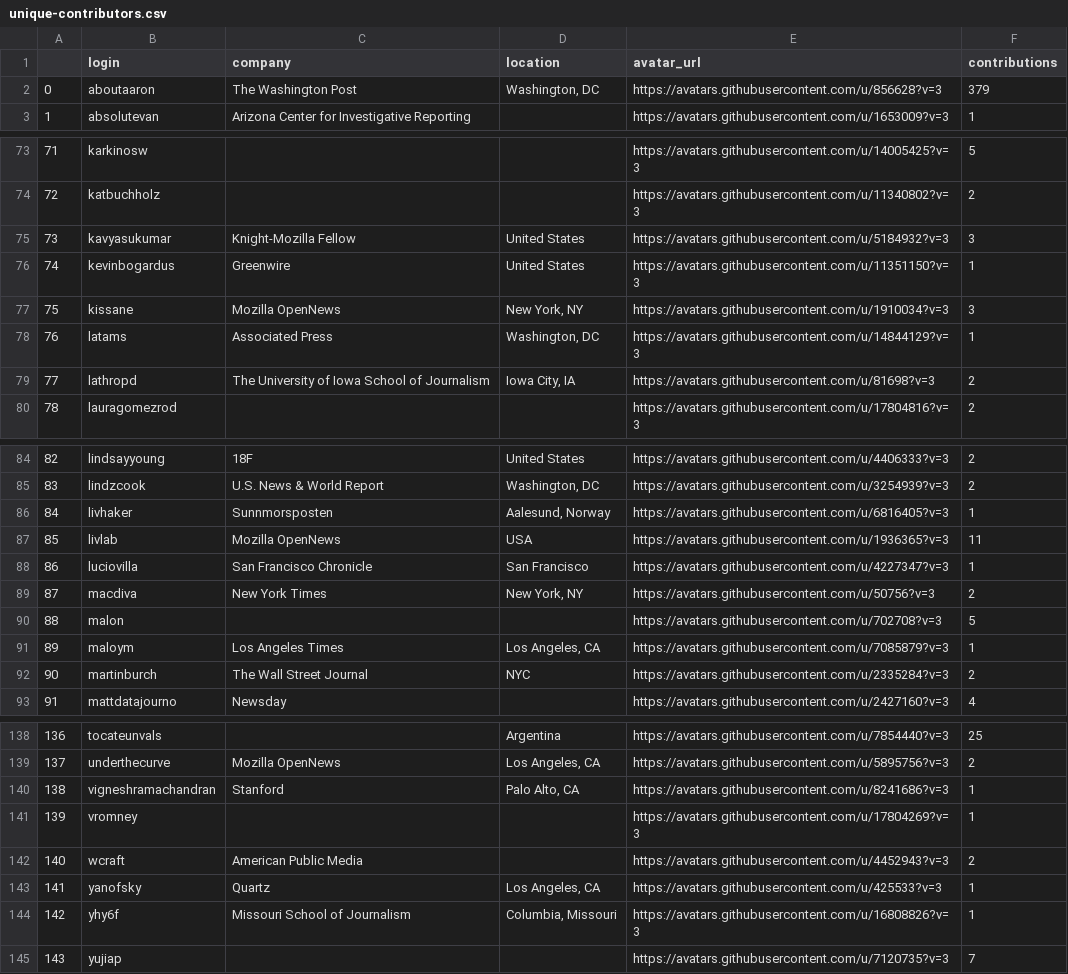
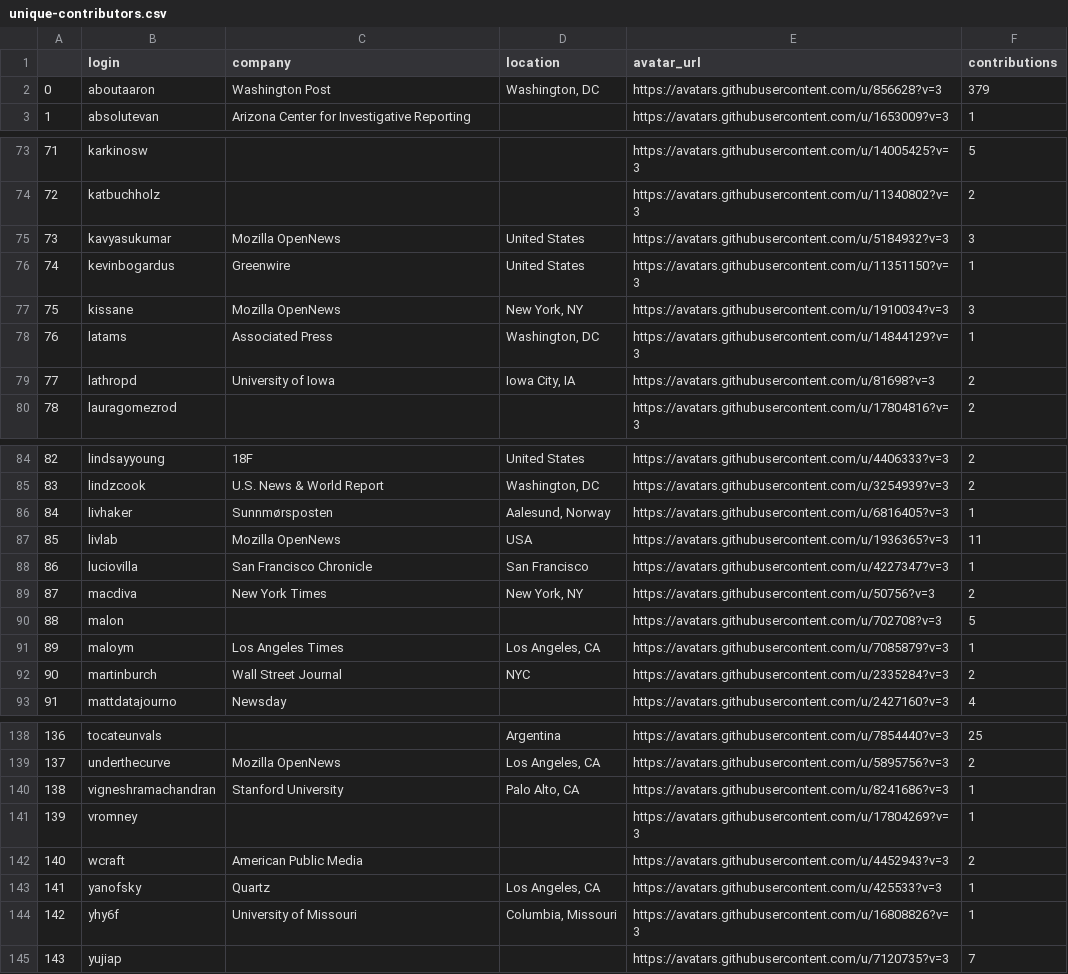
Before and after one commit to palewire/python-calaccess-notebooks, a CSV file: project-management/output/unique-contributors.csv, drawn as a sheet; only a part is shown, gaps mark what is left out; the diff covers the shown part only.

Commit message:
Finished first pass at company consolidation

```diff
--- a/project-management/output/unique-contributors.csv
+++ b/project-management/output/unique-contributors.csv
@@ -1,3 +1,3 @@
 ,login,company,location,avatar_url,contributions
-0,aboutaaron,The Washington Post,"Washington, DC",https://avatars.githubusercontent.com/u/856628?v=3,379
+0,aboutaaron,Washington Post,"Washington, DC",https://avatars.githubusercontent.com/u/856628?v=3,379
 1,absolutevan,Arizona Center for Investigative Reporting,,https://avatars.githubusercontent.com/u/1653009?v=3,1
@@ -74,3 +74,3 @@
 72,katbuchholz,,,https://avatars.githubusercontent.com/u/11340802?v=3,2
-73,kavyasukumar,Knight-Mozilla Fellow,United States,https://avatars.githubusercontent.com/u/5184932?v=3,3
+73,kavyasukumar,Mozilla OpenNews,United States,https://avatars.githubusercontent.com/u/5184932?v=3,3
 74,kevinbogardus,Greenwire,United States,https://avatars.githubusercontent.com/u/11351150?v=3,1
@@ -78,3 +78,3 @@
 76,latams,Associated Press,"Washington, DC",https://avatars.githubusercontent.com/u/14844129?v=3,1
-77,lathropd,The University of Iowa School of Journalism,"Iowa City, IA",https://avatars.githubusercontent.com/u/81698?v=3,2
+77,lathropd,University of Iowa,"Iowa City, IA",https://avatars.githubusercontent.com/u/81698?v=3,2
 78,lauragomezrod,,,https://avatars.githubusercontent.com/u/17804816?v=3,2
@@ -85,3 +85,3 @@
 83,lindzcook,U.S. News & World Report,"Washington, DC",https://avatars.githubusercontent.com/u/3254939?v=3,2
-84,livhaker,Sunnmorsposten,"Aalesund, Norway",https://avatars.githubusercontent.com/u/6816405?v=3,1
+84,livhaker,Sunnmørsposten,"Aalesund, Norway",https://avatars.githubusercontent.com/u/6816405?v=3,1
 85,livlab,Mozilla OpenNews,USA,https://avatars.githubusercontent.com/u/1936365?v=3,11
@@ -91,3 +91,3 @@
 89,maloym,Los Angeles Times,"Los Angeles, CA",https://avatars.githubusercontent.com/u/7085879?v=3,1
-90,martinburch,The Wall Street Journal,NYC,https://avatars.githubusercontent.com/u/2335284?v=3,2
+90,martinburch,Wall Street Journal,NYC,https://avatars.githubusercontent.com/u/2335284?v=3,2
 91,mattdatajourno,Newsday,,https://avatars.githubusercontent.com/u/2427160?v=3,4
@@ -139,3 +139,3 @@
 137,underthecurve,Mozilla OpenNews,"Los Angeles, CA",https://avatars.githubusercontent.com/u/5895756?v=3,2
-138,vigneshramachandran,Stanford,"Palo Alto, CA",https://avatars.githubusercontent.com/u/8241686?v=3,1
+138,vigneshramachandran,Stanford University,"Palo Alto, CA",https://avatars.githubusercontent.com/u/8241686?v=3,1
 139,vromney,,,https://avatars.githubusercontent.com/u/17804269?v=3,1
@@ -143,3 +143,3 @@
 141,yanofsky,Quartz,"Los Angeles, CA",https://avatars.githubusercontent.com/u/425533?v=3,1
-142,yhy6f,Missouri School of Journalism,"Columbia, Missouri",https://avatars.githubusercontent.com/u/16808826?v=3,1
+142,yhy6f,University of Missouri,"Columbia, Missouri",https://avatars.githubusercontent.com/u/16808826?v=3,1
 143,yujiap,,,https://avatars.githubusercontent.com/u/7120735?v=3,7
```
Also changed, not shown: 14 edited cells elsewhere in this file, 1 other file.
